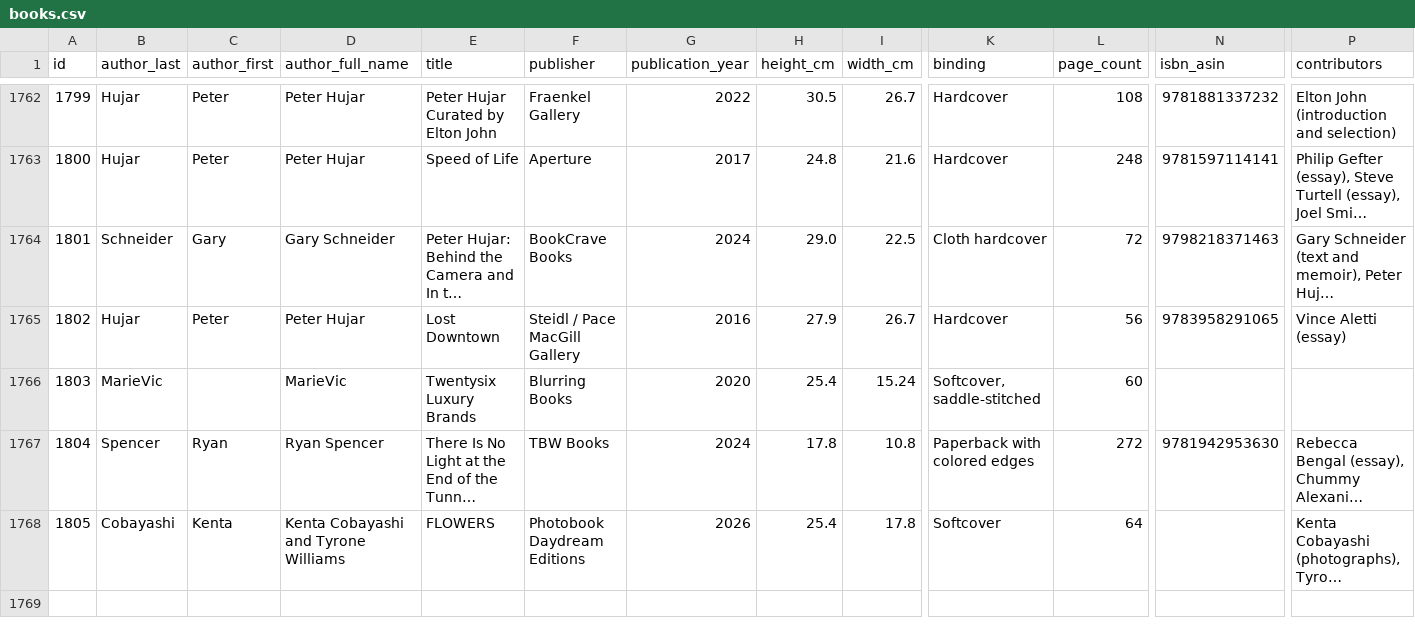
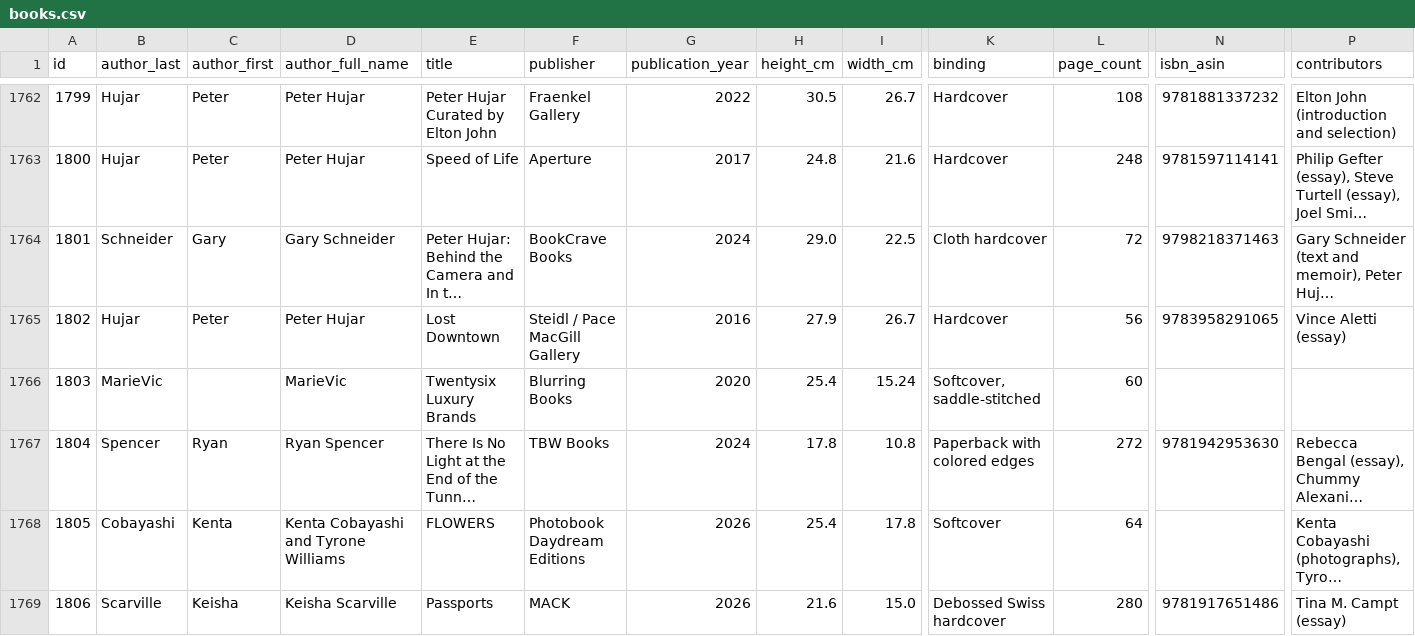
Before and after one commit to Mediaeater/Hudson_Street_Library, a CSV file: src/_data/books.csv, drawn as a sheet; only a part is shown, gaps mark what is left out; long unchanged cells end in …; rows hold the shown columns only; the diff names each change by its address in the sheet, - before the commit and + after, or states it on an @@ line.

```diff
--- a/src/_data/books.csv
+++ b/src/_data/books.csv
+row 1769: 1806 | Scarville | Keisha | Keisha Scarville | Passports | MACK | 2026 | 21.6 | 15.0 | Debossed Swiss hardcover | 280 | 9781917651486 | Tina M. Campt (essay)
```
Also changed, not shown: 1 other file.
